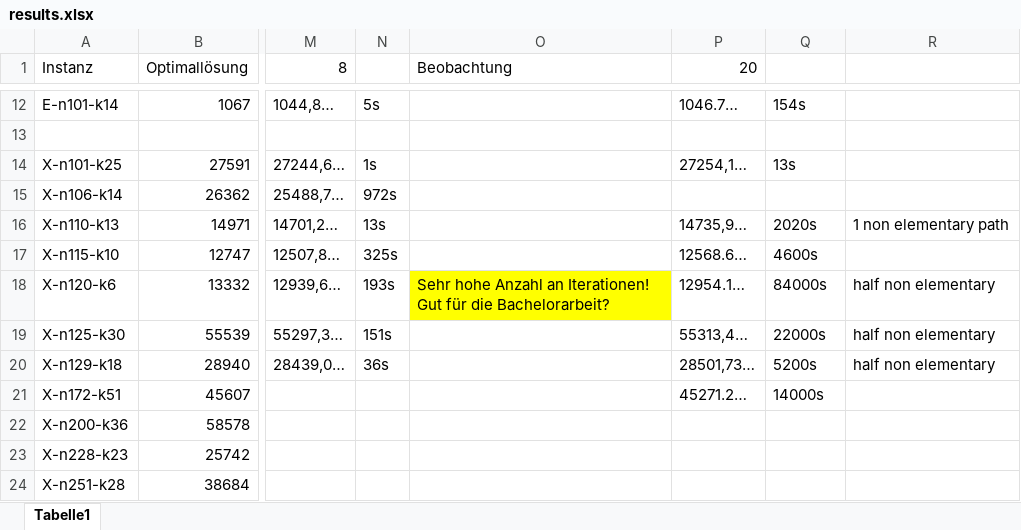
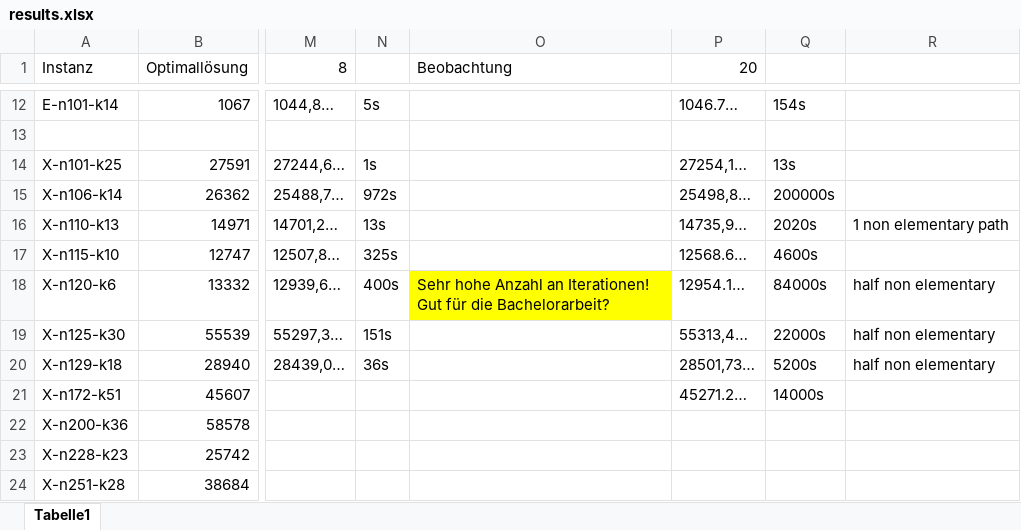
Before and after one commit to habanzu/cvrp, an Excel workbook: results.xlsx, sheet Tabelle1, drawn as a sheet; only a part is shown, gaps mark what is left out; values as stored, in another font and other column widths than the file's, no borders; the diff names each change by its address in the sheet, - before the commit and + after, or states it on an @@ line.

Commit message:
Add new results

```diff
--- a/results.xlsx (sheet Tabelle1)
+++ b/results.xlsx (sheet Tabelle1)
-P15 (20): (empty)
+P15 (20): 25498,8…
-Q15: (empty)
+Q15: 200000s
-N18: 193s
+N18: 400s
```
Also changed, not shown: 2 other files.
